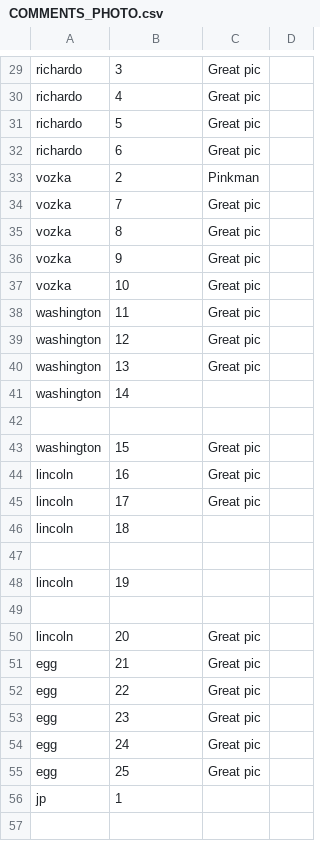
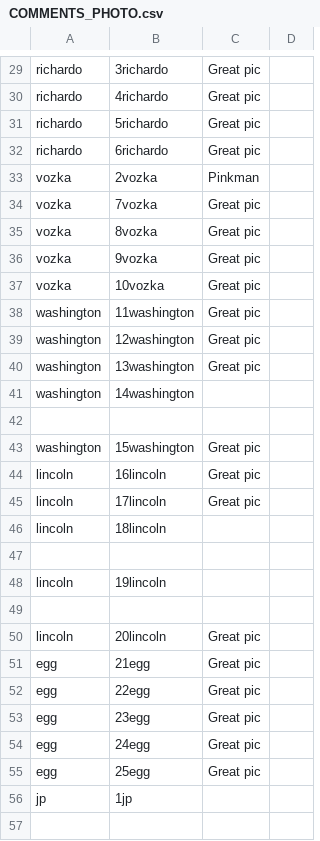
Before and after one commit to nishjunankar/Tripster, a CSV file: phase3/MyImportExport/MyImportExport/COMMENTS_PHOTO.csv, drawn as a sheet; only a part is shown, gaps mark what is left out; the diff covers the shown part only; the diff names each change by its address in the sheet, - before the commit and + after, or states it on an @@ line.

```diff
--- a/phase3/MyImportExport/MyImportExport/COMMENTS_PHOTO.csv
+++ b/phase3/MyImportExport/MyImportExport/COMMENTS_PHOTO.csv
-B29: 3
+B29: 3richardo
-B30: 4
+B30: 4richardo
-B31: 5
+B31: 5richardo
-B32: 6
+B32: 6richardo
-B33: 2
+B33: 2vozka
-B34: 7
+B34: 7vozka
-B35: 8
+B35: 8vozka
-B36: 9
+B36: 9vozka
-B37: 10
+B37: 10vozka
-B38: 11
+B38: 11washington
-B39: 12
+B39: 12washington
-B40: 13
+B40: 13washington
-B41: 14
+B41: 14washington
-B43: 15
+B43: 15washington
-B44: 16
+B44: 16lincoln
-B45: 17
+B45: 17lincoln
-B46: 18
+B46: 18lincoln
-B48: 19
+B48: 19lincoln
-B50: 20
+B50: 20lincoln
-B51: 21
+B51: 21egg
-B52: 22
+B52: 22egg
-B53: 23
+B53: 23egg
-B54: 24
+B54: 24egg
-B55: 25
+B55: 25egg
-B56: 1
+B56: 1jp
```
Also changed, not shown: 51 edited cells elsewhere in this file, phase3/MyImportExport/MyImportExport/ALBUM.csv, phase3/MyImportExport/MyImportExport/INVITE_TRIP.csv, 8 other files.
